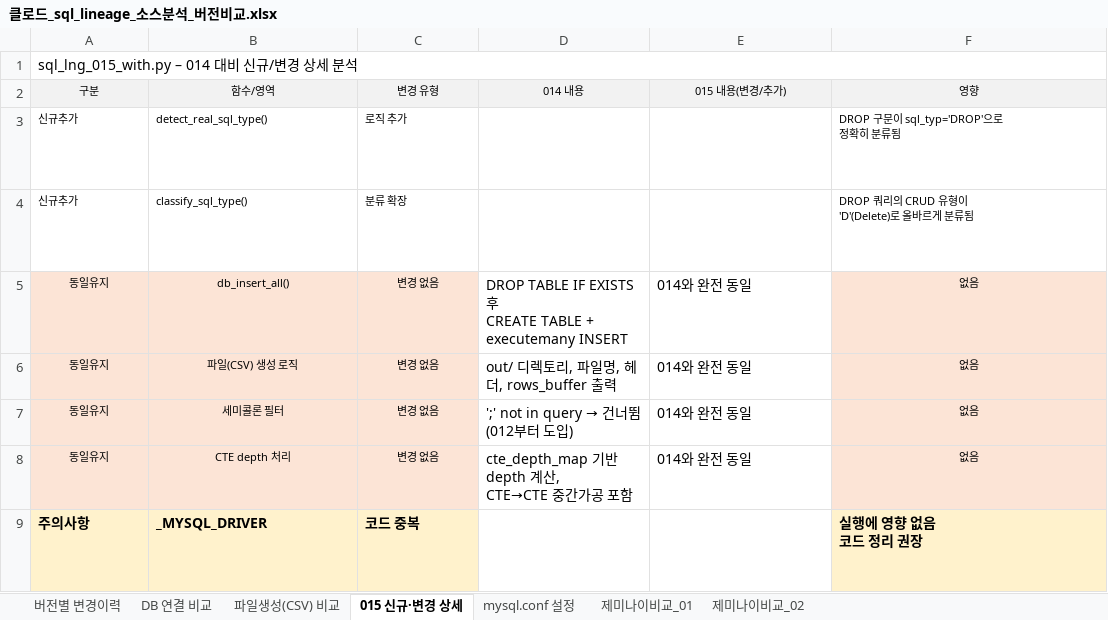
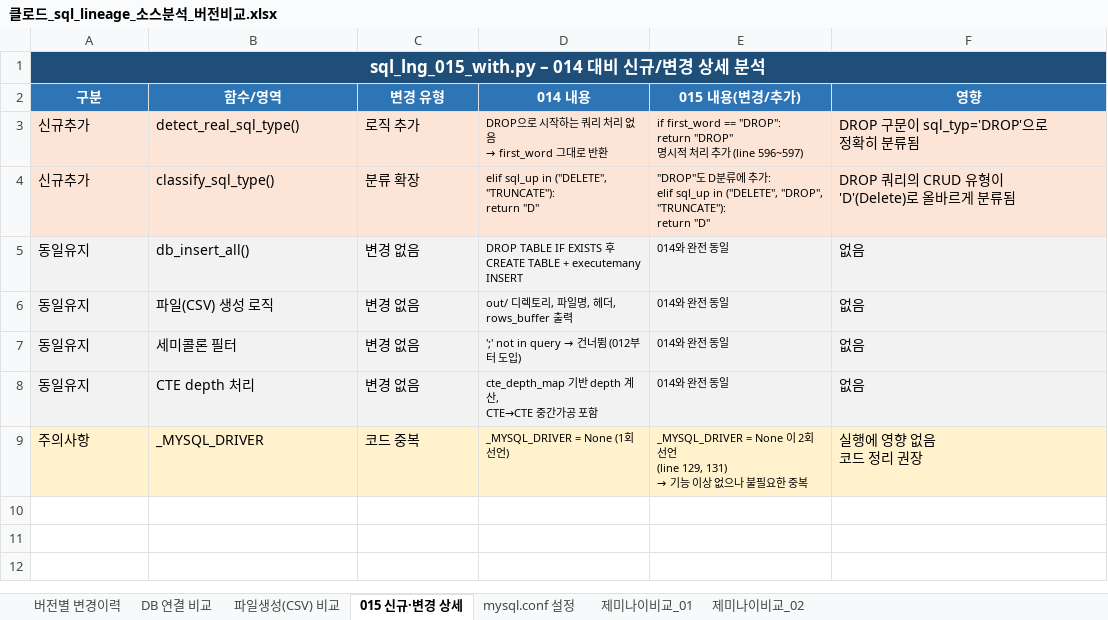
Before and after one commit to glassyys/yys_test01, an Excel workbook: py_src/최종소스/클로드_sql_lineage_소스분석_버전비교.xlsx, sheet 015 신규·변경 상세, drawn as a sheet; long unchanged cells end in …; values as stored, in another font and other column widths than the file's, no borders; the diff names each change by its address in the sheet, - before the commit and + after, or states it on an @@ line.

```diff
--- a/py_src/최종소스/클로드_sql_lineage_소스분석_버전비교.xlsx (sheet 015 신규·변경 상세)
+++ b/py_src/최종소스/클로드_sql_lineage_소스분석_버전비교.xlsx (sheet 015 신규·변경 상세)
@@ A1 text size: larger @@
-A1:F1 fill: none
+A1:F1 fill: #1F4E79
@@ A1 bold: off → on, text colour: black → #FFFFFF, alignment: left → center @@
@@ A2:F2 text size: larger, fill: #F2F2F2 → #2E75B6, bold: off → on, text colour: black → #FFFFFF @@
@@ A3:C8 text size: larger @@
-A3:F4 fill: none
+A3:F4 fill: #FCE4D6
@@ D3:E9 text size: smaller @@
@@ D3:E4 bold: on → off, text colour: #FFFFFF → black @@
@@ F3:F8 text size: larger @@
@@ A5:C8 fill: #FCE4D6 → #F2F2F2, alignment: center → left @@
-D5:E8 fill: none
+D5:E8 fill: #F2F2F2
@@ F5:F8 fill: #FCE4D6 → #F2F2F2, alignment: center → left @@
-A9:F9 bold: on
+A9:F9 bold: off
@@ D9:E9 text colour: #FFFFFF → black, fill: none → #FFF2CC @@
```
Also changed, not shown: sheet 파일생성(CSV) 비교, sheet DB 연결 비교, sheet 버전별 변경이력, sheet mysql.conf 설정, sheet 제미나이비교_01.
